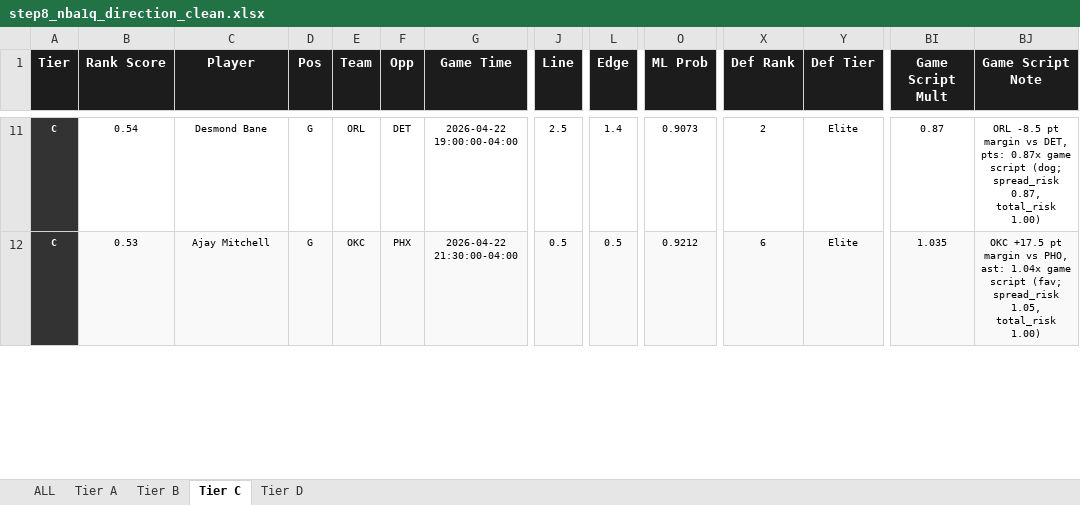
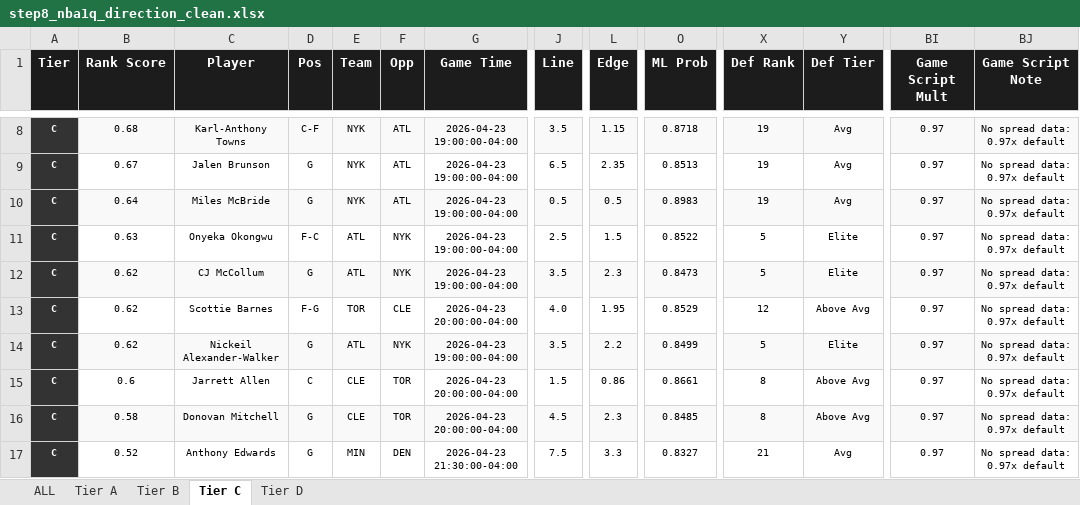
Before and after one commit to halekevi/nba-pipelines, an Excel workbook: NBA/step8_nba1q_direction_clean.xlsx, sheet Tier C, drawn as a sheet; only a part is shown, gaps mark what is left out; values as stored, in another font and other column widths than the file's, no borders; addresses are those after the commit; rows hold the shown columns only; the diff covers the shown part only; the diff names each change by its address in the sheet, - before the commit and + after, or states it on an @@ line.

```diff
--- a/NBA/step8_nba1q_direction_clean.xlsx (sheet Tier C)
+++ b/NBA/step8_nba1q_direction_clean.xlsx (sheet Tier C)
-B8 (Rank Score): 0.54
+B8 (Rank Score): 0.68
-B8:J8 fill: none
+B8:J8 fill: #F9F9F9
-C8 (Player): Desmond Bane
+C8 (Player): Karl-Anthony Towns
-D8 (Pos): G
+D8 (Pos): C-F
-E8 (Team): ORL
+E8 (Team): NYK
-F8 (Opp): DET
+F8 (Opp): ATL
-G8 (Game Time): 2026-04-22 19:00:00-04:00
+G8 (Game Time): 2026-04-23 19:00:00-04:00
-J8 (Line): 2.5
+J8 (Line): 3.5
-L8 (Edge): 1.4
+L8 (Edge): 1.15
-L8:BJ8 fill: none
+L8:BJ8 fill: #F9F9F9
-O8 (ML Prob): 0.9073
+O8 (ML Prob): 0.8718
-X8 (Def Rank): 2
+X8 (Def Rank): 19
-Y8 (Def Tier): Elite
+Y8 (Def Tier): Avg
-BI8 (Game Script Mult): 0.87
+BI8 (Game Script Mult): 0.97
-BJ8 (Game Script Note): ORL -8.5 pt margin vs DET, pts: 0.87x game script (dog; spread_risk 0.87, total_risk 1.00)
+BJ8 (Game Script Note): No spread data: 0.97x default
+row 9: C | 0.67 | Jalen Brunson | G | NYK | ATL | 2026-04-23 19:00:00-04:00 | 6.5 | 2.35 | 0.8513 | 19 | Avg | 0.97 | No spread data: 0.97x default
-B10 (Rank Score): 0.53
+B10 (Rank Score): 0.64
-C10 (Player): Ajay Mitchell
+C10 (Player): Miles McBride
-E10 (Team): OKC
+E10 (Team): NYK
-F10 (Opp): PHX
+F10 (Opp): ATL
-G10 (Game Time): 2026-04-22 21:30:00-04:00
+G10 (Game Time): 2026-04-23 19:00:00-04:00
-O10 (ML Prob): 0.9212
+O10 (ML Prob): 0.8983
-X10 (Def Rank): 6
+X10 (Def Rank): 19
-Y10 (Def Tier): Elite
+Y10 (Def Tier): Avg
-BI10 (Game Script Mult): 1.035
+BI10 (Game Script Mult): 0.97
-BJ10 (Game Script Note): OKC +17.5 pt margin vs PHO, ast: 1.04x game script (fav; spread_risk 1.05, total_risk 1.00)
+BJ10 (Game Script Note): No spread data: 0.97x default
+row 11: C | 0.63 | Onyeka Okongwu | F-C | ATL | NYK | 2026-04-23 19:00:00-04:00 | 2.5 | 1.5 | 0.8522 | 5 | Elite | 0.97 | No spread data: 0.97x default
+row 12: C | 0.62 | CJ McCollum | G | ATL | NYK | 2026-04-23 19:00:00-04:00 | 3.5 | 2.3 | 0.8473 | 5 | Elite | 0.97 | No spread data: 0.97x default
+row 13: C | 0.62 | Scottie Barnes | F-G | TOR | CLE | 2026-04-23 20:00:00-04:00 | 4.0 | 1.95 | 0.8529 | 12 | Above Avg | 0.97 | No spread data: 0.97x default
+row 14: C | 0.62 | Nickeil Alexander-Walker | G | ATL | NYK | 2026-04-23 19:00:00-04:00 | 3.5 | 2.2 | 0.8499 | 5 | Elite | 0.97 | No spread data: 0.97x default
+row 15: C | 0.6 | Jarrett Allen | C | CLE | TOR | 2026-04-23 20:00:00-04:00 | 1.5 | 0.86 | 0.8661 | 8 | Above Avg | 0.97 | No spread data: 0.97x default
+row 16: C | 0.58 | Donovan Mitchell | G | CLE | TOR | 2026-04-23 20:00:00-04:00 | 4.5 | 2.3 | 0.8485 | 8 | Above Avg | 0.97 | No spread data: 0.97x default
+row 17: C | 0.52 | Anthony Edwards | G | MIN | DEN | 2026-04-23 21:30:00-04:00 | 7.5 | 3.3 | 0.8327 | 21 | Avg | 0.97 | No spread data: 0.97x default
```
Also changed, not shown: 10 added rows, 15 removed rows, 156 edited cells and cell formats elsewhere in this sheet, sheet ALL, sheet Tier A, sheet Tier D, sheet Tier B, NBA/step8_nba1h_direction_clean.xlsx, NHL/outputs/step8_nhl_direction_clean.xlsx, 7 other files.
